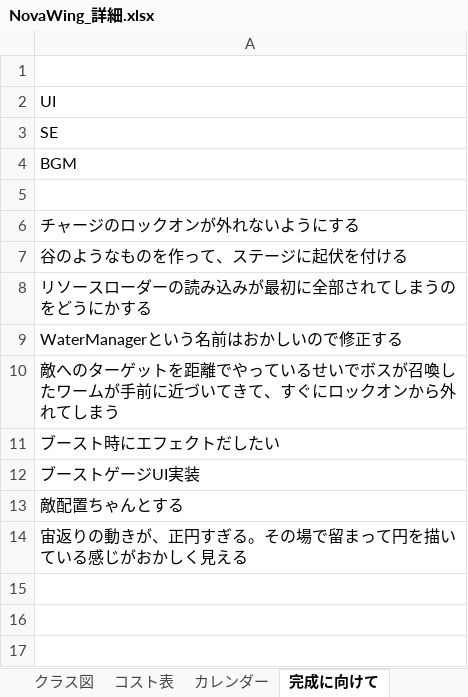
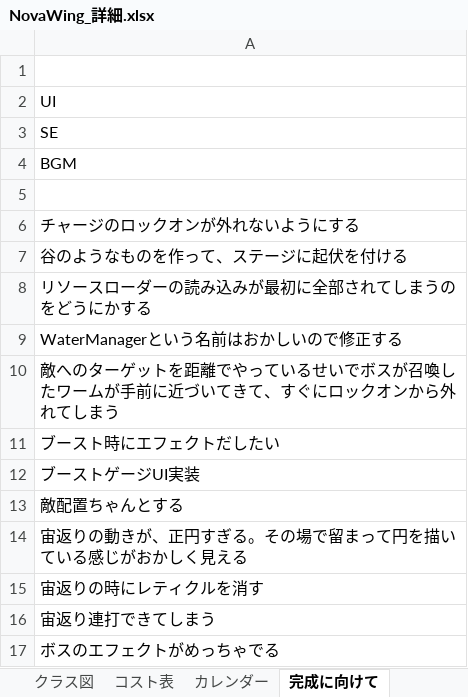
Before and after one commit to 13ko13/NovaWing, an Excel workbook: NovaWing_詳細.xlsx, sheet 完成に向けて, drawn as a sheet; values as stored, in another font and other column widths than the file's, no borders; the diff names each change by its address in the sheet, - before the commit and + after, or states it on an @@ line.

Commit message:
エクセル更新

```diff
--- a/NovaWing_詳細.xlsx (sheet 完成に向けて)
+++ b/NovaWing_詳細.xlsx (sheet 完成に向けて)
+row 15: 宙返りの時にレティクルを消す
+row 16: 宙返り連打できてしまう
+row 17: ボスのエフェクトがめっちゃでる
```
Also changed, not shown: sheet コスト表.
